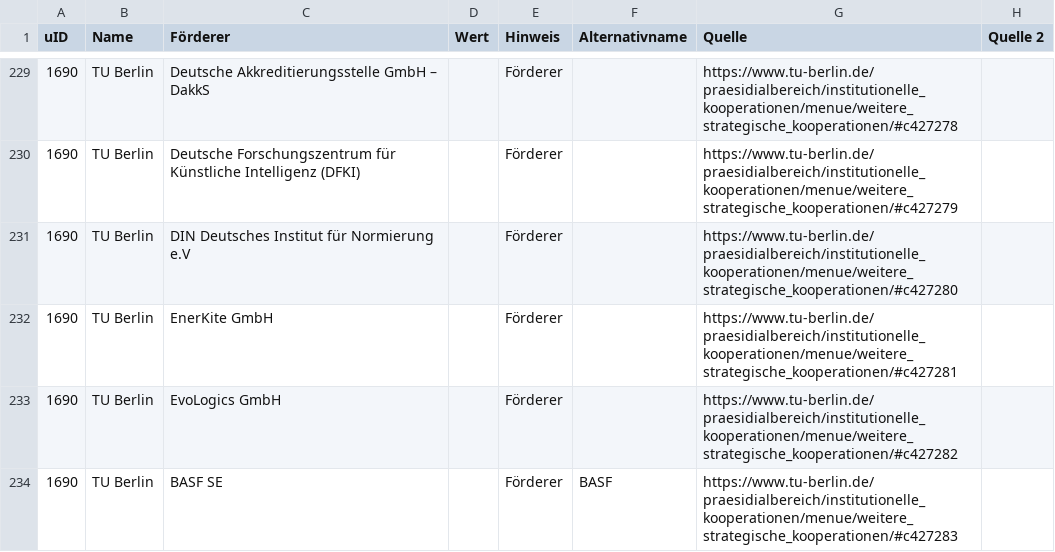
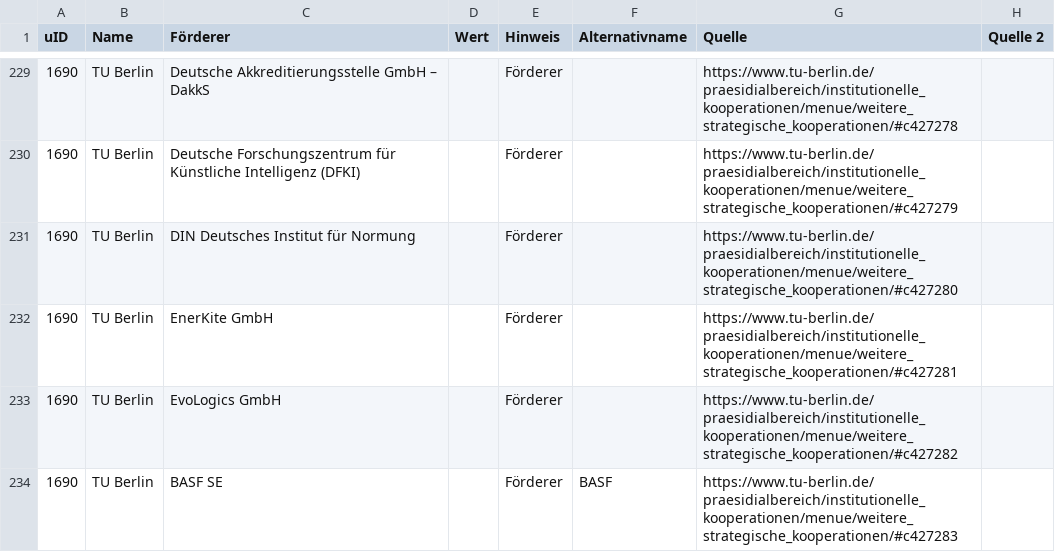
Before and after one commit to netAction/hochschulwatch, a CSV file: import/daten/kooperation.csv, drawn as a sheet; only a part is shown, gaps mark what is left out.

```diff
--- a/import/daten/kooperation.csv
+++ b/import/daten/kooperation.csv
@@ -230,3 +230,3 @@ uID;Name;Förderer;Wert;Hinweis;Alternativname;Quelle;Quelle 2
 1690;TU Berlin;Deutsche Forschungszentrum für Künstliche Intelligenz (DFKI);;Förderer;;https://www.tu-berlin.de/praesidialbereich/institutionelle_kooperationen/menue/weitere_strategische_kooperationen/#c427279;
-1690;TU Berlin;DIN Deutsches Institut für Normierung e.V ;;Förderer;;https://www.tu-berlin.de/praesidialbereich/institutionelle_kooperationen/menue/weitere_strategische_kooperationen/#c427280;
+1690;TU Berlin;DIN Deutsches Institut für Normung;;Förderer;;https://www.tu-berlin.de/praesidialbereich/institutionelle_kooperationen/menue/weitere_strategische_kooperationen/#c427280;
 1690;TU Berlin;EnerKite GmbH;;Förderer;;https://www.tu-berlin.de/praesidialbereich/institutionelle_kooperationen/menue/weitere_strategische_kooperationen/#c427281;
```
Also changed, not shown: import/daten/foerderer.csv, import/daten/sponsoring.csv.
